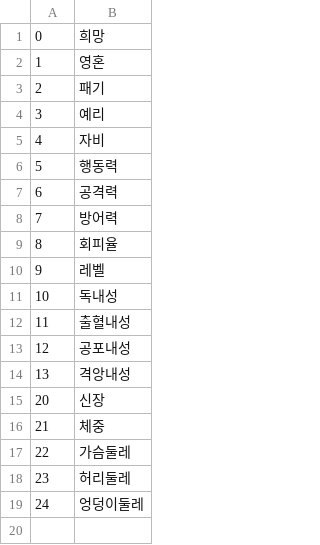
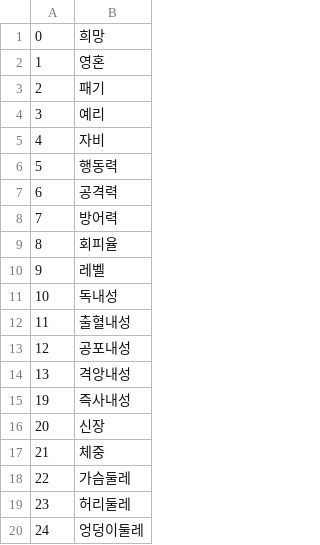
Before and after one commit to cyborgjcz/erachupa, a CSV file: CSV/Base.csv, drawn as a sheet; the diff names each change by its address in the sheet, - before the commit and + after, or states it on an @@ line.

```diff
--- a/CSV/Base.csv
+++ b/CSV/Base.csv
+row 15: 19 | 즉사내성
```
Also changed, not shown: CSV/Item.csv, CSV/_Rename.csv, 5 other files.
